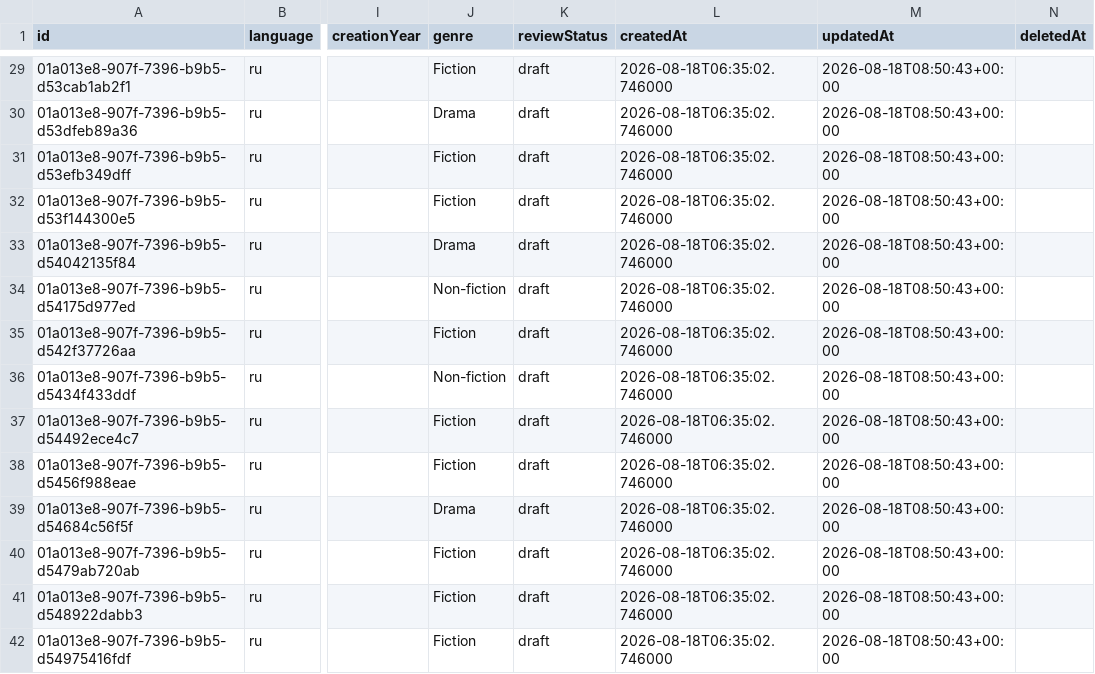
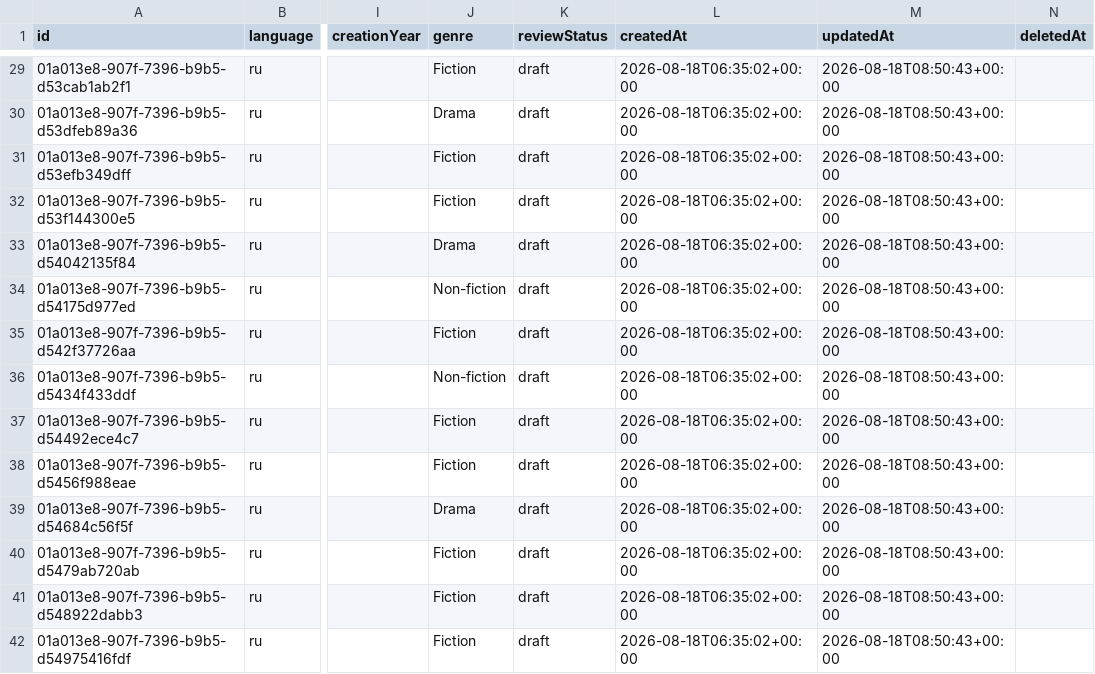
Before and after one commit to threekd/echo-graph, a CSV file: data/real/works.csv, drawn as a sheet; only a part is shown, gaps mark what is left out; the diff covers the shown part only; the diff names each change by its address in the sheet, - before the commit and + after, or states it on an @@ line.

```diff
--- a/data/real/works.csv
+++ b/data/real/works.csv
-L29:L42 (createdAt): 2026-08-18T06:35:02.746000
+L29:L42 (createdAt): 2026-08-18T06:35:02+00:00
```
Also changed, not shown: 49 edited cells elsewhere in this file, data/real/authors.csv, 12 other files.
